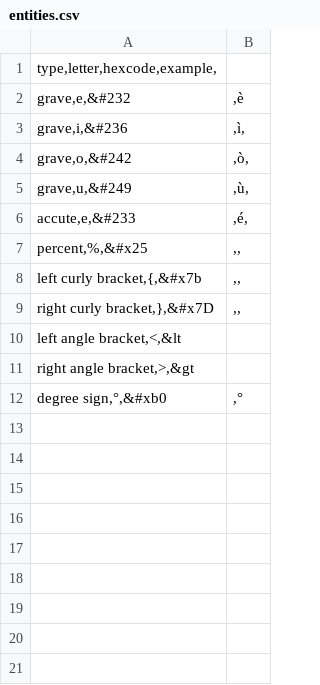
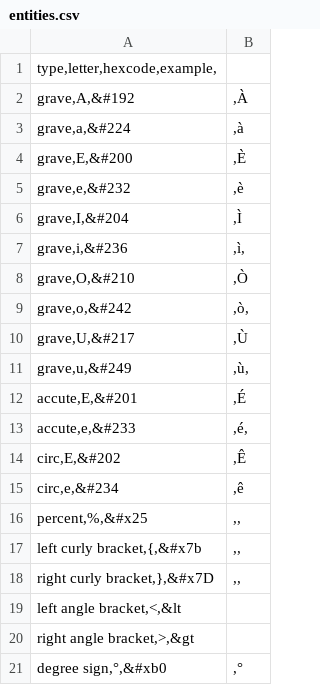
Before and after one commit to thecdil/mancini_source, a CSV file: _data/entities.csv, drawn as a sheet.

Commit message:
add characters to entities, & raw_1672_mm2lc.xml

```diff
--- a/_data/entities.csv
+++ b/_data/entities.csv
@@ -1,7 +1,16 @@
 type,letter,hexcode,example,
+grave,A,&#192;,À
+grave,a,&#224;,à
+grave,E,&#200;,È
 grave,e,&#232;,è
+grave,I,&#204;,Ì
 grave,i,&#236;,ì,
+grave,O,&#210;,Ò
 grave,o,&#242;,ò,
+grave,U,&#217;,Ù
 grave,u,&#249;,ù,
+accute,E,&#201;,É
 accute,e,&#233;,é,
+circ,E,&#202;,Ê
+circ,e,&#234;,ê
 percent,%,&#x25;,,
```
Also changed, not shown: 1 other file.
